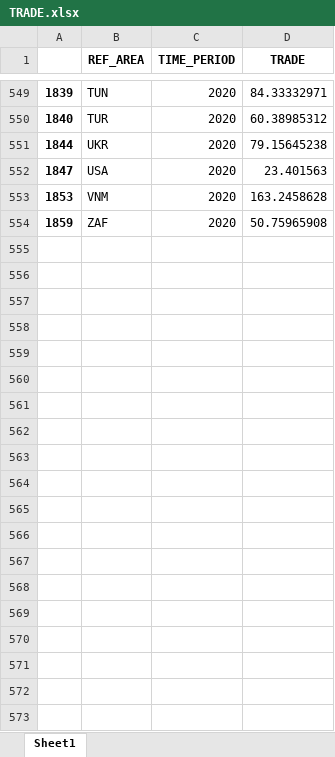
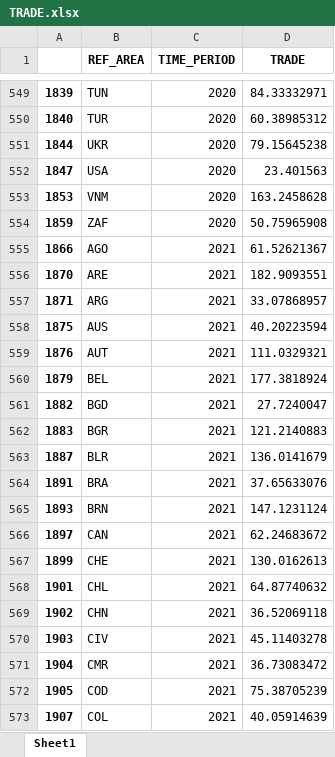
Before and after one commit to asya-99/Thesis-Codes, an Excel workbook: python/output/TRADE.xlsx, sheet Sheet1, drawn as a sheet; only a part is shown, gaps mark what is left out; values as stored, in another font and other column widths than the file's, no borders; the diff covers the shown part only; the diff names each change by its address in the sheet, - before the commit and + after, or states it on an @@ line.

```diff
--- a/python/output/TRADE.xlsx (sheet Sheet1)
+++ b/python/output/TRADE.xlsx (sheet Sheet1)
+row 555: 1866 | AGO | 2021 | 61.52621367
+row 556: 1870 | ARE | 2021 | 182.9093551
+row 557: 1871 | ARG | 2021 | 33.07868957
+row 558: 1875 | AUS | 2021 | 40.20223594
+row 559: 1876 | AUT | 2021 | 111.0329321
+row 560: 1879 | BEL | 2021 | 177.3818924
+row 561: 1882 | BGD | 2021 | 27.7240047
+row 562: 1883 | BGR | 2021 | 121.2140883
+row 563: 1887 | BLR | 2021 | 136.0141679
+row 564: 1891 | BRA | 2021 | 37.65633076
+row 565: 1893 | BRN | 2021 | 147.1231124
+row 566: 1897 | CAN | 2021 | 62.24683672
+row 567: 1899 | CHE | 2021 | 130.0162613
+row 568: 1901 | CHL | 2021 | 64.87740632
+row 569: 1902 | CHN | 2021 | 36.52069118
+row 570: 1903 | CIV | 2021 | 45.11403278
+row 571: 1904 | CMR | 2021 | 36.73083472
+row 572: 1905 | COD | 2021 | 75.38705239
+row 573: 1907 | COL | 2021 | 40.05914639
```
Also changed, not shown: 139 added rows elsewhere in this sheet, R/COMPLETE_EXPORT.xlsx, R/COMPLETE_IMPORT.xlsx, 35 other files.
